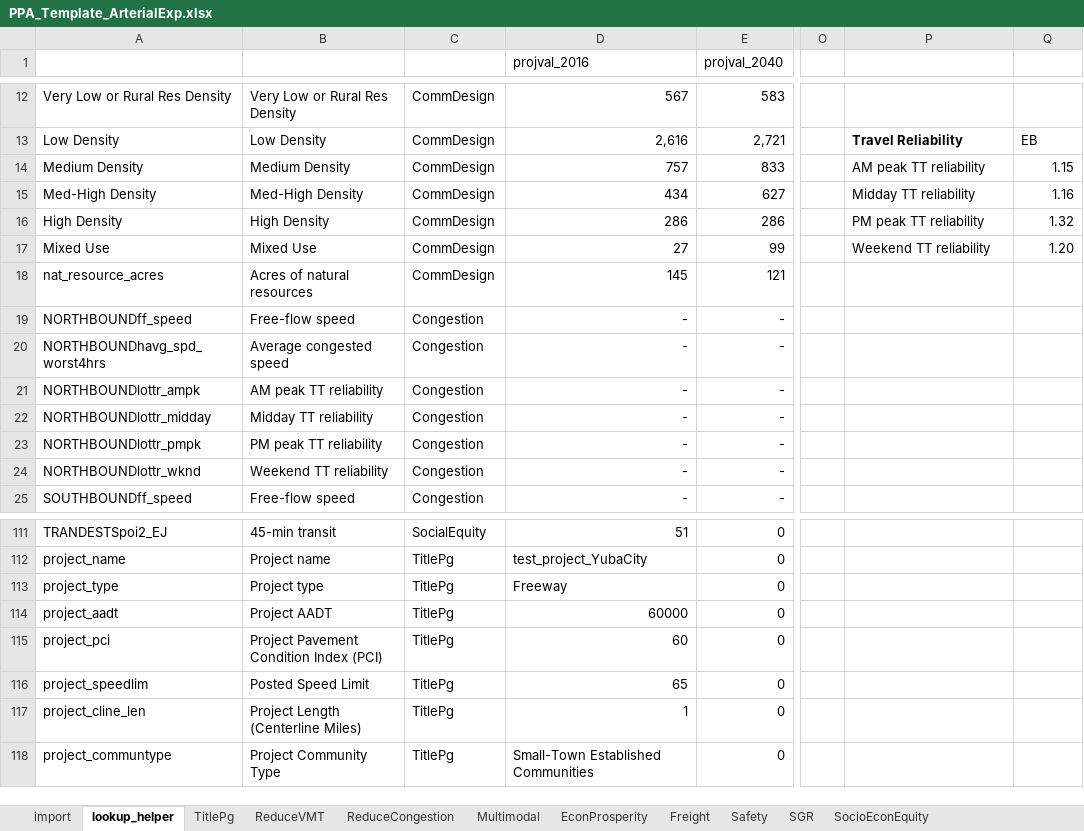
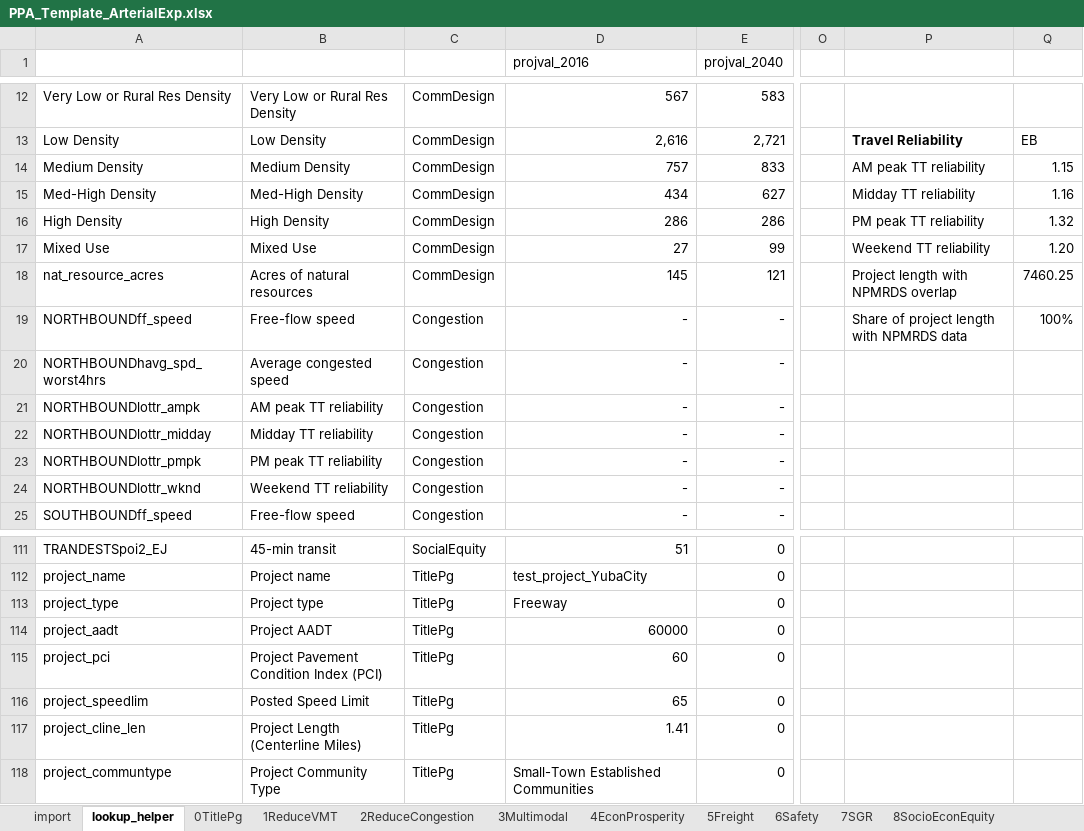
Before and after one commit to djconly85/PPA2_0_code, an Excel workbook: PPA2/ExcelTemplate/PPA_Template_ArterialExp.xlsx, sheet lookup_helper, drawn as a sheet; only a part is shown, gaps mark what is left out; values as stored, in another font and other column widths than the file's, no borders; the diff names each change by its address in the sheet, - before the commit and + after, or states it on an @@ line.

```diff
--- a/PPA2/ExcelTemplate/PPA_Template_ArterialExp.xlsx (sheet lookup_helper)
+++ b/PPA2/ExcelTemplate/PPA_Template_ArterialExp.xlsx (sheet lookup_helper)
-sheet tab: TitlePg
+sheet tab: 0TitlePg
-sheet tab: ReduceVMT
+sheet tab: 1ReduceVMT
-sheet tab: ReduceCongestion
+sheet tab: 2ReduceCongestion
-sheet tab: Multimodal
+sheet tab: 3Multimodal
-sheet tab: EconProsperity
+sheet tab: 4EconProsperity
-sheet tab: Freight
+sheet tab: 5Freight
-sheet tab: Safety
+sheet tab: 6Safety
-sheet tab: SGR
+sheet tab: 7SGR
-sheet tab: SocioEconEquity
+sheet tab: 8SocioEconEquity
-P18: (empty)
+P18: Project length with NPMRDS overlap
-Q18: (empty)
+Q18: 7460.25
-P19: (empty)
+P19: Share of project length with NPMRDS data
-Q19: (empty)
+Q19: 100%
-D117 (projval_2016): 1
+D117 (projval_2016): 1.41
```
Also changed, not shown: sheet 8SocioEconEquity, sheet 3Multimodal, sheet 5Freight, sheet 6Safety, sheet 4EconProsperity, sheet 0TitlePg, 4 more sheets, formulas that keep their value, charts or pictures, 13 other files.
